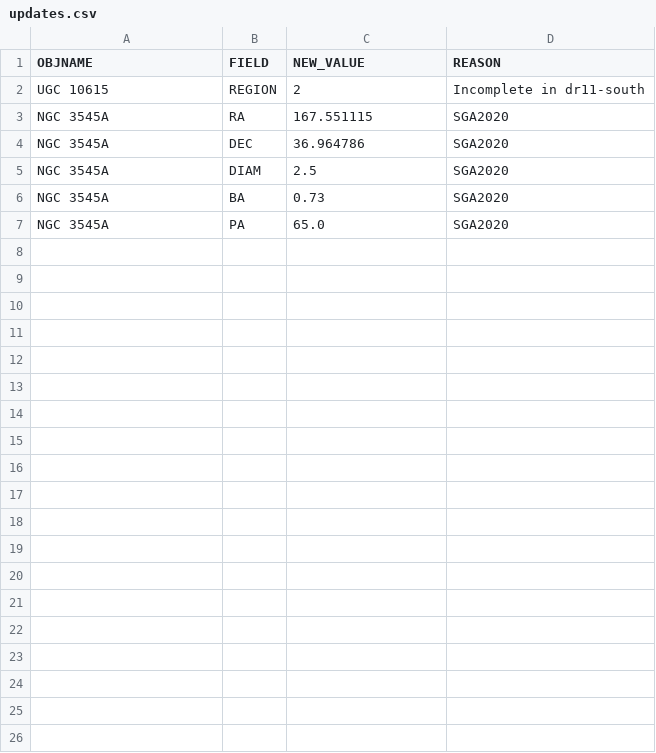
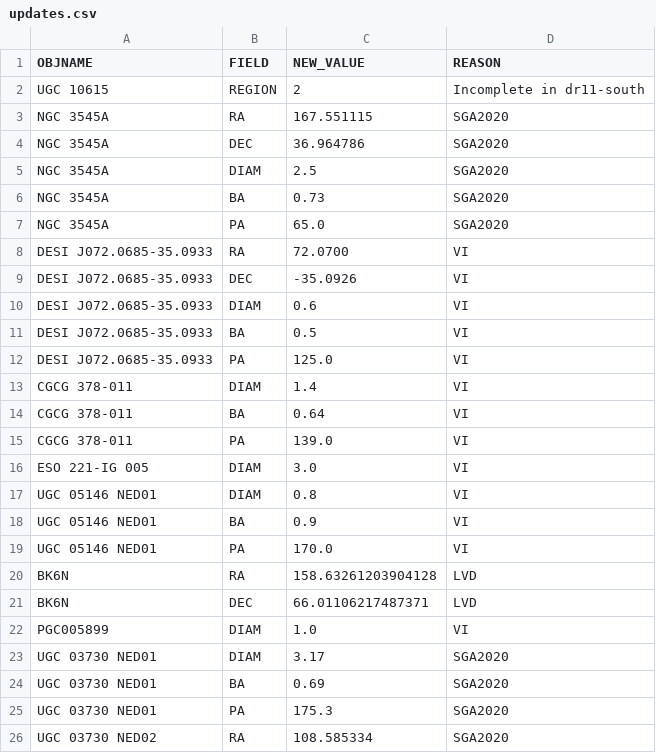
Before and after one commit to moustakas/SGA, a CSV file: py/SGA/data/SGA2025/overlays/v1.6/updates.csv, drawn as a sheet; only a part is shown; the diff covers the shown part only; the diff names each change by its address in the sheet, - before the commit and + after, or states it on an @@ line.

Commit message:
v1.6 needs all the v1.5 overlays repeated

```diff
--- a/py/SGA/data/SGA2025/overlays/v1.6/updates.csv
+++ b/py/SGA/data/SGA2025/overlays/v1.6/updates.csv
+row 8: DESI J072.0685-35.0933 | RA | 72.0700 | VI
+row 9: DESI J072.0685-35.0933 | DEC | -35.0926 | VI
+row 10: DESI J072.0685-35.0933 | DIAM | 0.6 | VI
+row 11: DESI J072.0685-35.0933 | BA | 0.5 | VI
+row 12: DESI J072.0685-35.0933 | PA | 125.0 | VI
+row 13: CGCG 378-011 | DIAM | 1.4 | VI
+row 14: CGCG 378-011 | BA | 0.64 | VI
+row 15: CGCG 378-011 | PA | 139.0 | VI
+row 16: ESO 221-IG 005 | DIAM | 3.0 | VI
+row 17: UGC 05146 NED01 | DIAM | 0.8 | VI
+row 18: UGC 05146 NED01 | BA | 0.9 | VI
+row 19: UGC 05146 NED01 | PA | 170.0 | VI
+row 20: BK6N | RA | 158.63261203904128 | LVD
+row 21: BK6N | DEC | 66.01106217487371 | LVD
+row 22: PGC005899 | DIAM | 1.0 | VI
+row 23: UGC 03730 NED01 | DIAM | 3.17 | SGA2020
+row 24: UGC 03730 NED01 | BA | 0.69 | SGA2020
+row 25: UGC 03730 NED01 | PA | 175.3 | SGA2020
+row 26: UGC 03730 NED02 | RA | 108.585334 | SGA2020
```
Also changed, not shown: 29 added rows elsewhere in this file, py/SGA/data/SGA2025/overlays/v1.6/flags.csv, 2 other files.
